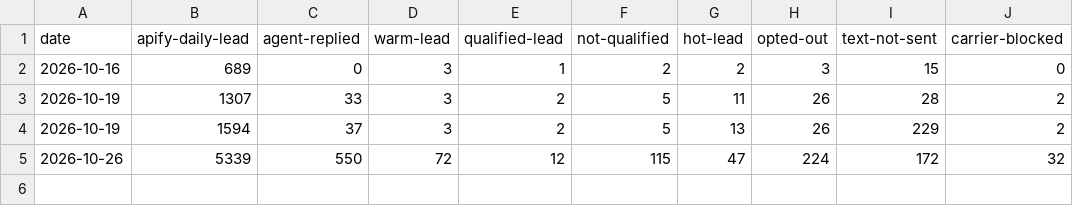
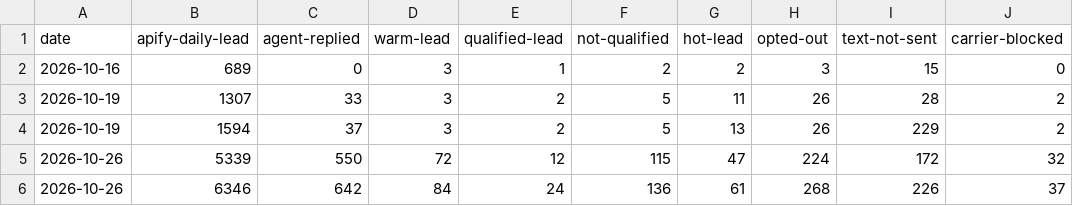
Before and after one commit to ZoGrow/wholesalenashvilletennessee, a CSV file: stats/scorecard.csv, drawn as a sheet; the diff names each change by its address in the sheet, - before the commit and + after, or states it on an @@ line.

Commit message:
Weekly scorecard

```diff
--- a/stats/scorecard.csv
+++ b/stats/scorecard.csv
+row 6: 2026-10-26 | 6346 | 642 | 84 | 24 | 136 | 61 | 268 | 226 | 37
```
Also changed, not shown: 1 other file.
